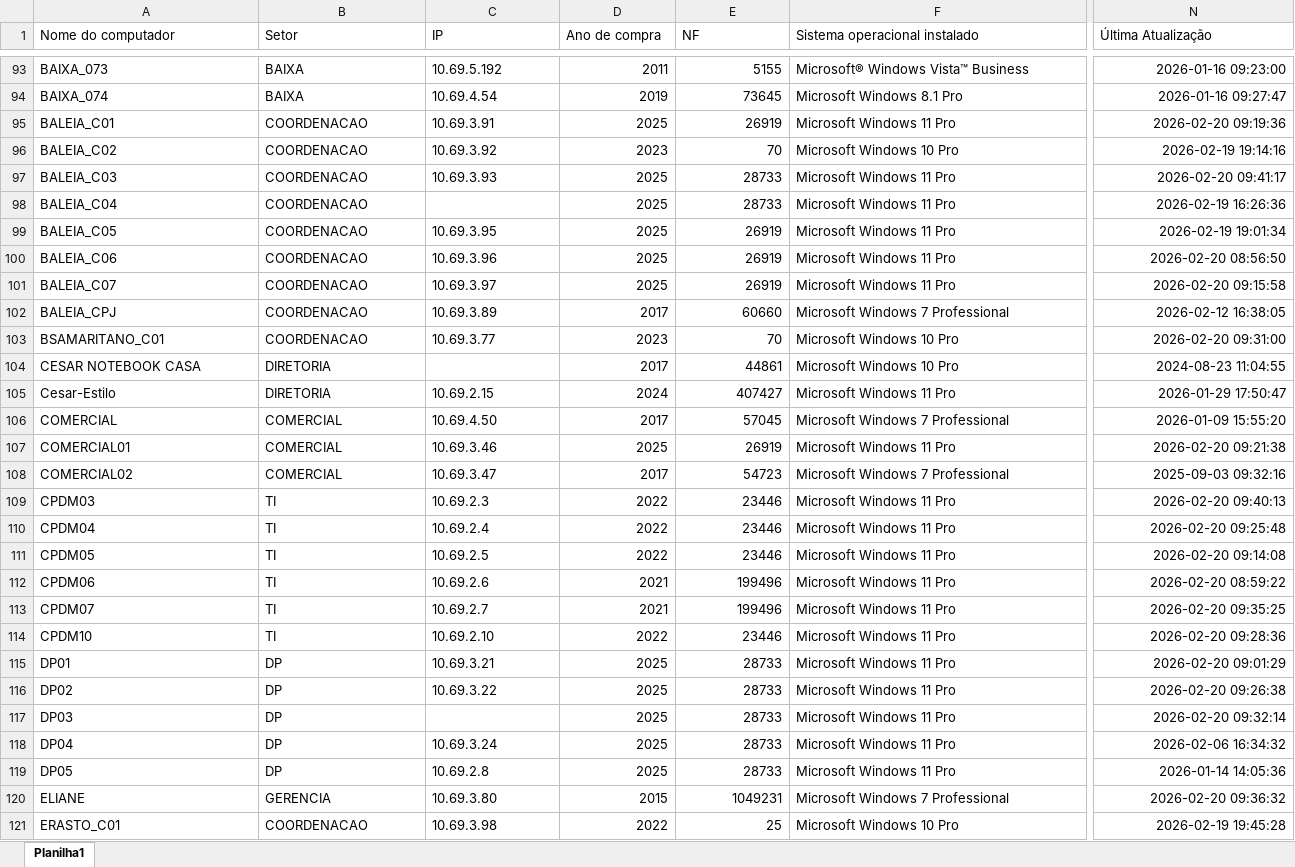
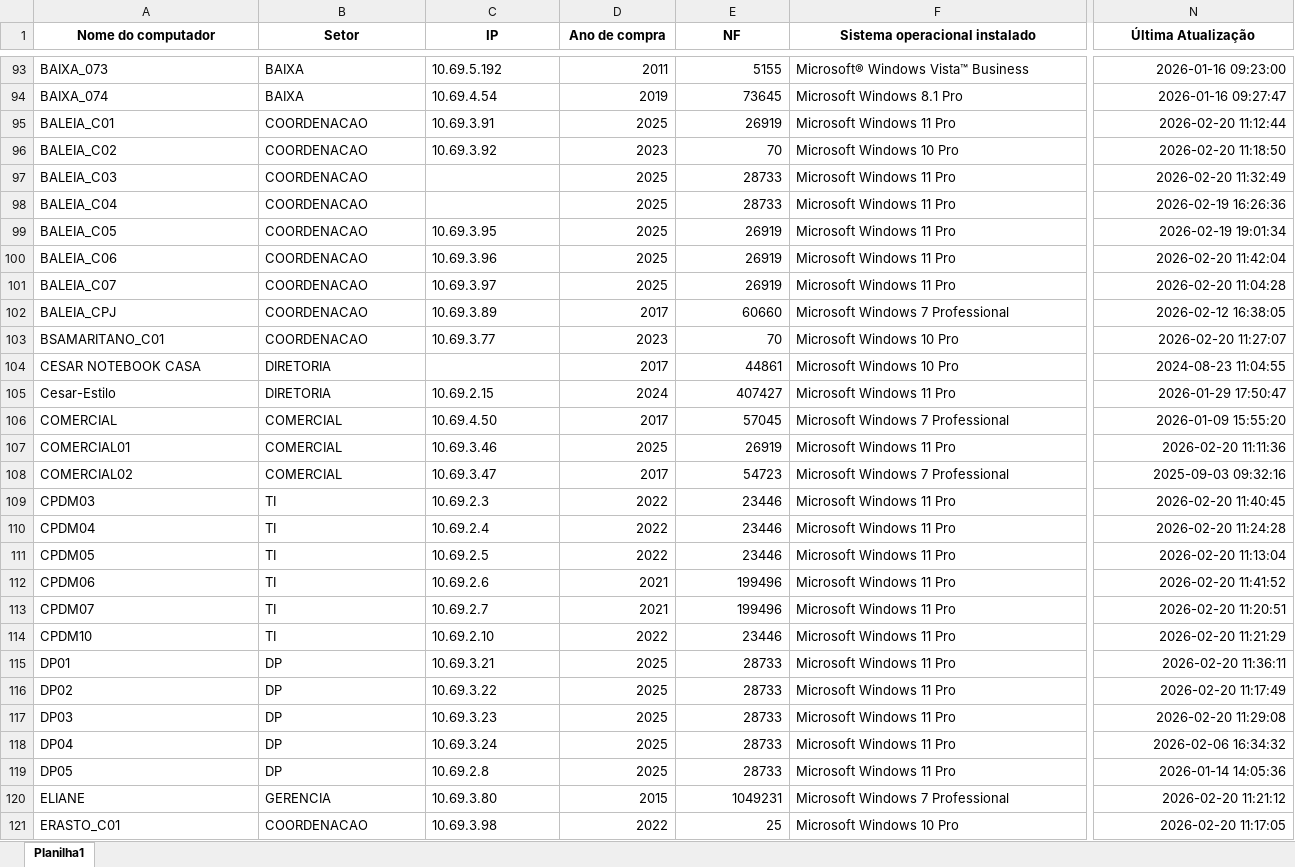
Before and after one commit to EstiloTlmk/export-relatorios-pbi, an Excel workbook: Computadores.xlsx, sheet Planilha1, drawn as a sheet; only a part is shown, gaps mark what is left out; values as stored, in another font and other column widths than the file's, no borders; the diff covers the shown part only; the diff names each change by its address in the sheet, - before the commit and + after, or states it on an @@ line.

```diff
--- a/Computadores.xlsx (sheet Planilha1)
+++ b/Computadores.xlsx (sheet Planilha1)
@@ A1:N1 bold: off → on, alignment: left → center @@
-N95 (Última Atualização): 2026-02-20 09:19:36
+N95 (Última Atualização): 2026-02-20 11:12:44
-N96 (Última Atualização): 2026-02-19 19:14:16
+N96 (Última Atualização): 2026-02-20 11:18:50
-C97 (IP): 10.69.3.93
+C97 (IP): (empty)
-N97 (Última Atualização): 2026-02-20 09:41:17
+N97 (Última Atualização): 2026-02-20 11:32:49
-N100 (Última Atualização): 2026-02-20 08:56:50
+N100 (Última Atualização): 2026-02-20 11:42:04
-N101 (Última Atualização): 2026-02-20 09:15:58
+N101 (Última Atualização): 2026-02-20 11:04:28
-N103 (Última Atualização): 2026-02-20 09:31:00
+N103 (Última Atualização): 2026-02-20 11:27:07
-N107 (Última Atualização): 2026-02-20 09:21:38
+N107 (Última Atualização): 2026-02-20 11:11:36
-N109 (Última Atualização): 2026-02-20 09:40:13
+N109 (Última Atualização): 2026-02-20 11:40:45
-N110 (Última Atualização): 2026-02-20 09:25:48
+N110 (Última Atualização): 2026-02-20 11:24:28
-N111 (Última Atualização): 2026-02-20 09:14:08
+N111 (Última Atualização): 2026-02-20 11:13:04
-N112 (Última Atualização): 2026-02-20 08:59:22
+N112 (Última Atualização): 2026-02-20 11:41:52
-N113 (Última Atualização): 2026-02-20 09:35:25
+N113 (Última Atualização): 2026-02-20 11:20:51
-N114 (Última Atualização): 2026-02-20 09:28:36
+N114 (Última Atualização): 2026-02-20 11:21:29
-N115 (Última Atualização): 2026-02-20 09:01:29
+N115 (Última Atualização): 2026-02-20 11:36:11
-N116 (Última Atualização): 2026-02-20 09:26:38
+N116 (Última Atualização): 2026-02-20 11:17:49
-C117 (IP): (empty)
+C117 (IP): 10.69.3.23
-N117 (Última Atualização): 2026-02-20 09:32:14
+N117 (Última Atualização): 2026-02-20 11:29:08
-N120 (Última Atualização): 2026-02-20 09:36:32
+N120 (Última Atualização): 2026-02-20 11:21:12
-N121 (Última Atualização): 2026-02-19 19:45:28
+N121 (Última Atualização): 2026-02-20 11:17:05
```
Also changed, not shown: 200 edited cells and cell formats elsewhere in this sheet, Monitores.xlsx.
